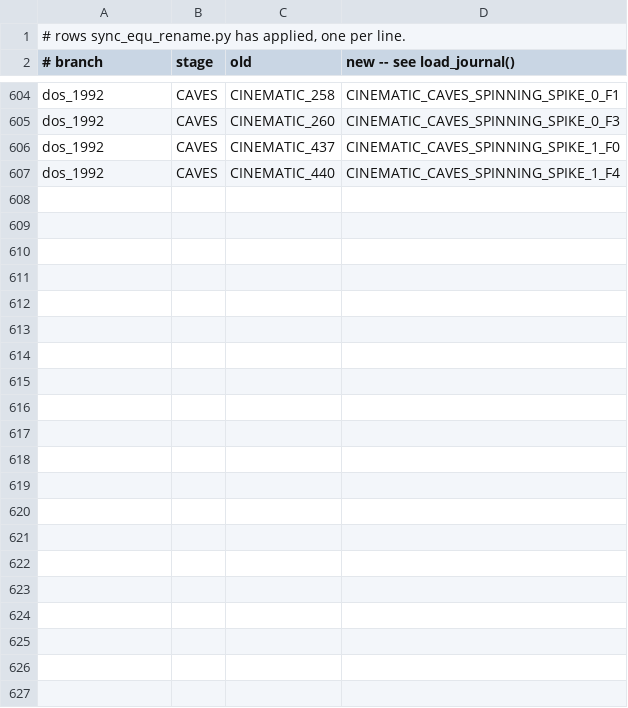
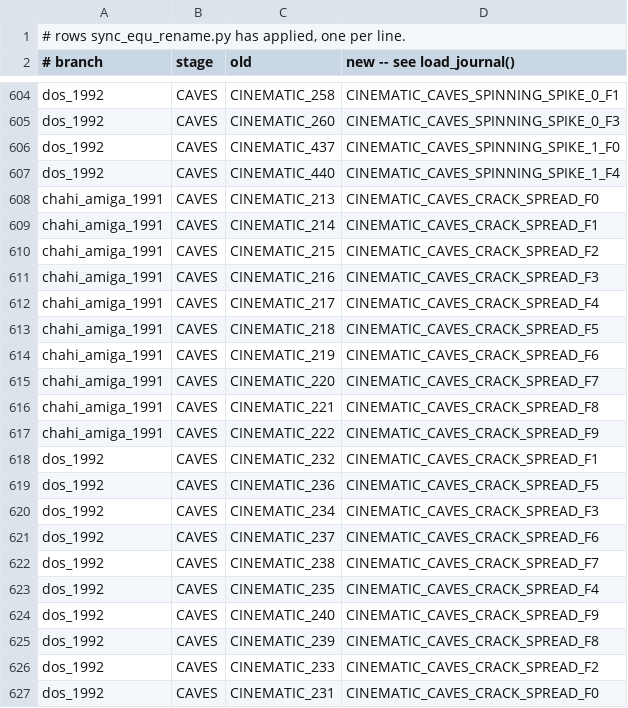
Before and after one commit to ArqueologiaDigital/another-world-source-reconstruction, a TSV file: notes/unified-scoping/applied_rows.tsv, drawn as a sheet; only a part is shown, gaps mark what is left out; the diff names each change by its address in the sheet, - before the commit and + after, or states it on an @@ line.

```diff
--- a/notes/unified-scoping/applied_rows.tsv
+++ b/notes/unified-scoping/applied_rows.tsv
+row 608: chahi_amiga_1991 | CAVES | CINEMATIC_213 | CINEMATIC_CAVES_CRACK_SPREAD_F0
+row 609: chahi_amiga_1991 | CAVES | CINEMATIC_214 | CINEMATIC_CAVES_CRACK_SPREAD_F1
+row 610: chahi_amiga_1991 | CAVES | CINEMATIC_215 | CINEMATIC_CAVES_CRACK_SPREAD_F2
+row 611: chahi_amiga_1991 | CAVES | CINEMATIC_216 | CINEMATIC_CAVES_CRACK_SPREAD_F3
+row 612: chahi_amiga_1991 | CAVES | CINEMATIC_217 | CINEMATIC_CAVES_CRACK_SPREAD_F4
+row 613: chahi_amiga_1991 | CAVES | CINEMATIC_218 | CINEMATIC_CAVES_CRACK_SPREAD_F5
+row 614: chahi_amiga_1991 | CAVES | CINEMATIC_219 | CINEMATIC_CAVES_CRACK_SPREAD_F6
+row 615: chahi_amiga_1991 | CAVES | CINEMATIC_220 | CINEMATIC_CAVES_CRACK_SPREAD_F7
+row 616: chahi_amiga_1991 | CAVES | CINEMATIC_221 | CINEMATIC_CAVES_CRACK_SPREAD_F8
+row 617: chahi_amiga_1991 | CAVES | CINEMATIC_222 | CINEMATIC_CAVES_CRACK_SPREAD_F9
+row 618: dos_1992 | CAVES | CINEMATIC_232 | CINEMATIC_CAVES_CRACK_SPREAD_F1
+row 619: dos_1992 | CAVES | CINEMATIC_236 | CINEMATIC_CAVES_CRACK_SPREAD_F5
+row 620: dos_1992 | CAVES | CINEMATIC_234 | CINEMATIC_CAVES_CRACK_SPREAD_F3
+row 621: dos_1992 | CAVES | CINEMATIC_237 | CINEMATIC_CAVES_CRACK_SPREAD_F6
+row 622: dos_1992 | CAVES | CINEMATIC_238 | CINEMATIC_CAVES_CRACK_SPREAD_F7
+row 623: dos_1992 | CAVES | CINEMATIC_235 | CINEMATIC_CAVES_CRACK_SPREAD_F4
+row 624: dos_1992 | CAVES | CINEMATIC_240 | CINEMATIC_CAVES_CRACK_SPREAD_F9
+row 625: dos_1992 | CAVES | CINEMATIC_239 | CINEMATIC_CAVES_CRACK_SPREAD_F8
+row 626: dos_1992 | CAVES | CINEMATIC_233 | CINEMATIC_CAVES_CRACK_SPREAD_F2
+row 627: dos_1992 | CAVES | CINEMATIC_231 | CINEMATIC_CAVES_CRACK_SPREAD_F0
```
Also changed, not shown: 9 other files.
